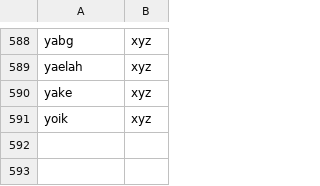
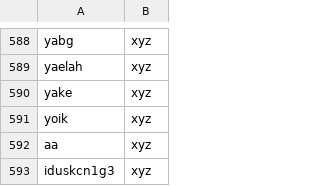
Before and after one commit to eppofahmi/text-mining-r, a CSV file: Data/katatobedeleted.csv, drawn as a sheet; only a part is shown, gaps mark what is left out; the diff names each change by its address in the sheet, - before the commit and + after, or states it on an @@ line.

```diff
--- a/Data/katatobedeleted.csv
+++ b/Data/katatobedeleted.csv
+row 592: aa | xyz
+row 593: iduskcn1g3 | xyz
```
Also changed, not shown: 2 other files.
